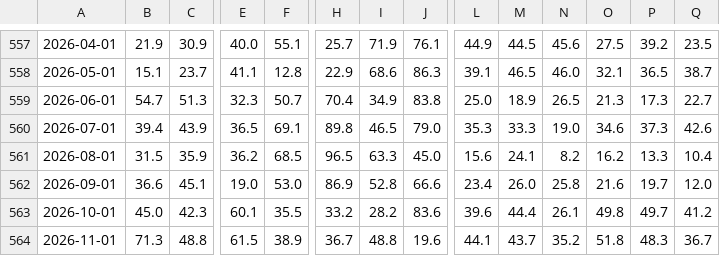
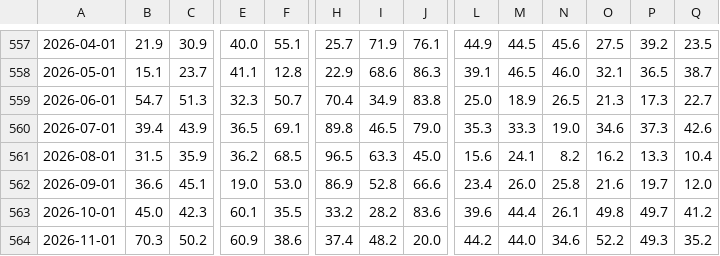
Before and after one commit to heitorandradesantos-pixel/termometro-de-crise, a CSV file: diario/historico/mundo_paises.csv, drawn as a sheet; only a part is shown, gaps mark what is left out; the diff covers the shown part only; the diff names each change by its address in the sheet, - before the commit and + after, or states it on an @@ line.

```diff
--- a/diario/historico/mundo_paises.csv
+++ b/diario/historico/mundo_paises.csv
-B564: 71.3
+B564: 70.3
-C564: 48.8
+C564: 50.2
-E564: 61.5
+E564: 60.9
-F564: 38.9
+F564: 38.6
-H564: 36.7
+H564: 37.4
-I564: 48.8
+I564: 48.2
-J564: 19.6
+J564: 20.0
-L564: 44.1
+L564: 44.2
-M564: 43.7
+M564: 44.0
-N564: 35.2
+N564: 34.6
-O564: 51.8
+O564: 52.2
-P564: 48.3
+P564: 49.3
-Q564: 36.7
+Q564: 35.2
```
Also changed, not shown: 12 edited cells elsewhere in this file, diario/historico/mundo_regioes.csv, 2 other files.
